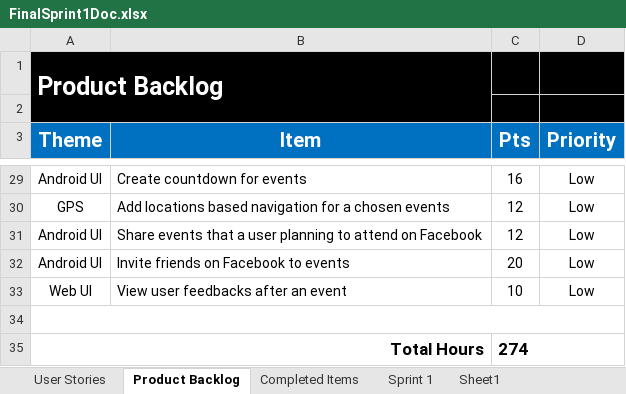
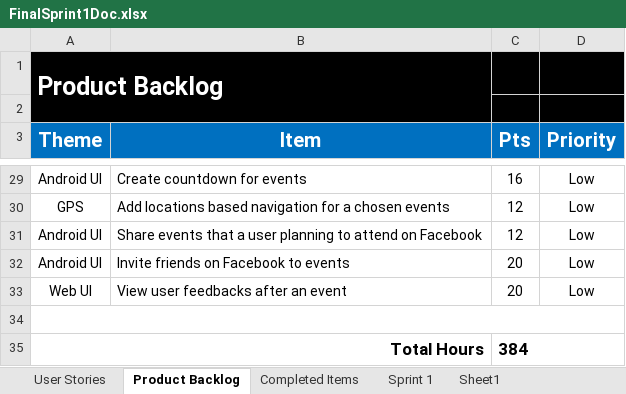
Before and after one commit to gaganthesky/IC3, an Excel workbook: Sprint_Docs/Sprint1/FinalSprint1Doc.xlsx, sheet Product Backlog, drawn as a sheet; only a part is shown, gaps mark what is left out; values as stored, in another font and other column widths than the file's, no borders; charts and pictures not drawn; the diff covers the shown part only; the diff names each change by its address in the sheet, - before the commit and + after, or states it on an @@ line.

```diff
--- a/Sprint_Docs/Sprint1/FinalSprint1Doc.xlsx (sheet Product Backlog)
+++ b/Sprint_Docs/Sprint1/FinalSprint1Doc.xlsx (sheet Product Backlog)
-C33 (Pts): 10
+C33 (Pts): 20
-C35 (Pts): 274
+C35 (Pts): 384
```
Also changed, not shown: 12 edited cells elsewhere in this sheet, sheet Sprint 1, sheet Sprint 1 Burndown, charts or pictures.
